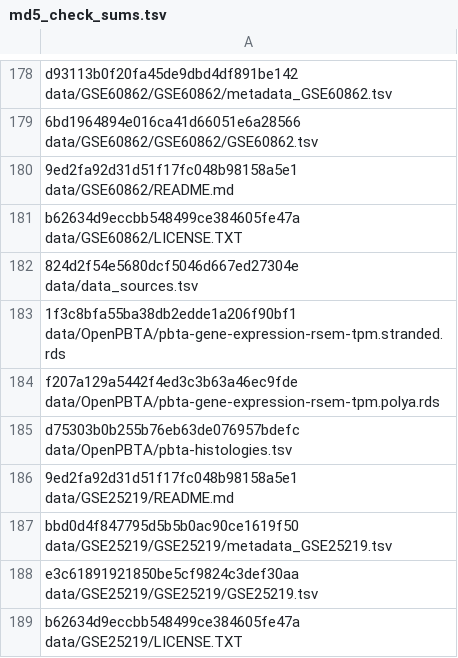
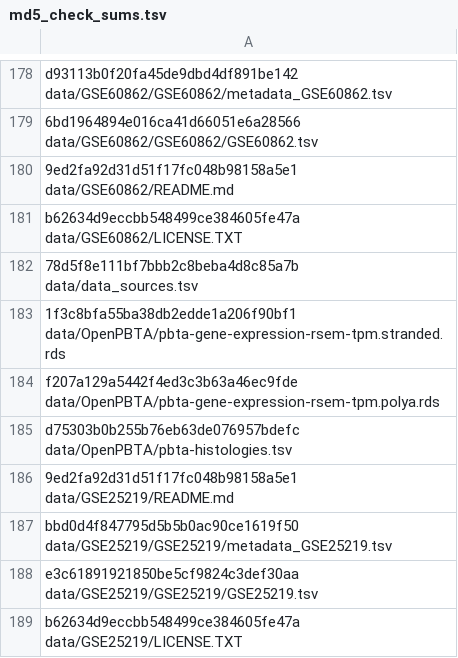
Before and after one commit to AlexsLemonade/medulloblastoma-classifier, a TSV file: data/md5_check_sums.tsv, drawn as a sheet; only a part is shown, gaps mark what is left out.

Commit message:
Update data sources checksum

```diff
--- a/data/md5_check_sums.tsv
+++ b/data/md5_check_sums.tsv
@@ -181,3 +181,3 @@ d93113b0f20fa45de9dbd4df891be142  data/GSE60862/GSE60862/metadata_GSE60862.tsv
 b62634d9eccbb548499ce384605fe47a  data/GSE60862/LICENSE.TXT
-824d2f54e5680dcf5046d667ed27304e  data/data_sources.tsv
+78d5f8e111bf7bbb2c8beba4d8c85a7b  data/data_sources.tsv
 1f3c8bfa55ba38db2edde1a206f90bf1  data/OpenPBTA/pbta-gene-expression-rsem-tpm.stranded.rds
```
